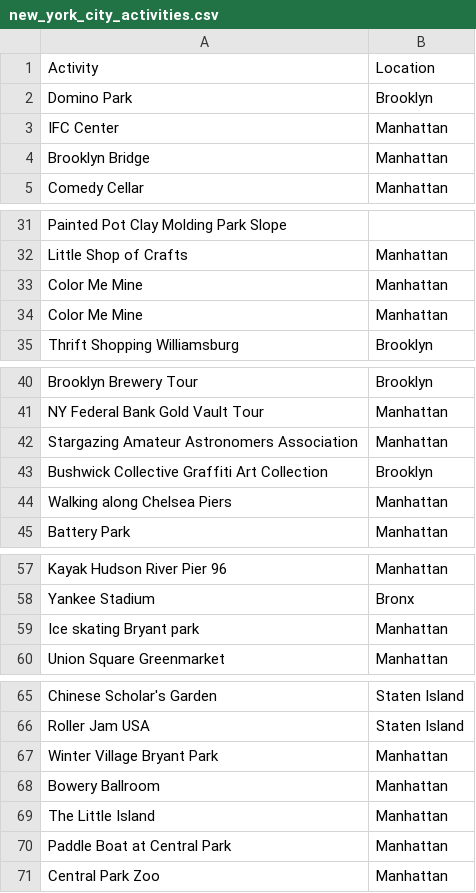
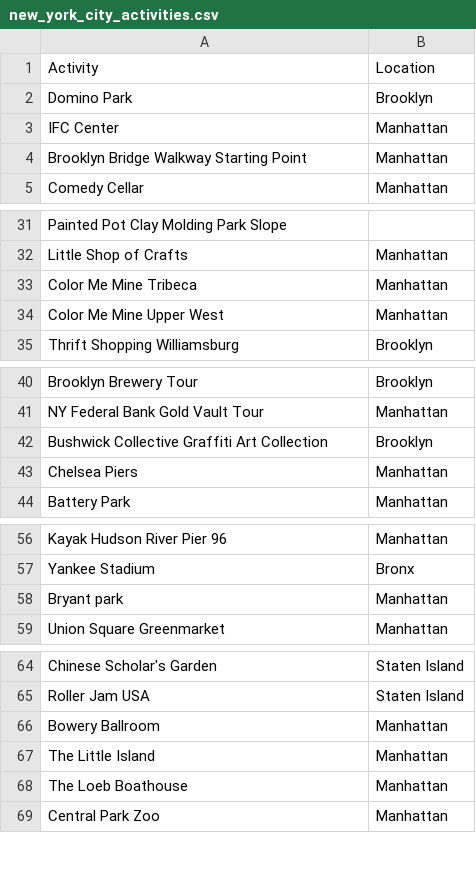
Before and after one commit to vibhavjagwani/nook, a CSV file: server/fiesta/new_york_city_activities.csv, drawn as a sheet; only a part is shown, gaps mark what is left out.

Commit message:
Update new_york_city_activities.csv

```diff
--- a/server/fiesta/new_york_city_activities.csv
+++ b/server/fiesta/new_york_city_activities.csv
@@ -3,3 +3,3 @@ Domino Park,Brooklyn,,,,,
 IFC Center,Manhattan,,,,,
-Brooklyn Bridge,Manhattan,,,,,
+Brooklyn Bridge Walkway Starting Point,Manhattan,,,,,
 Comedy Cellar,Manhattan,,,,,
@@ -32,4 +32,4 @@ Painted Pot Clay Molding Park Slope,,,,,,
 Little Shop of Crafts,Manhattan,,,,,
-Color Me Mine,Manhattan,,,,,
-Color Me Mine,Manhattan,,,,,
+Color Me Mine Tribeca,Manhattan,,,,,
+Color Me Mine Upper West,Manhattan,,,,,
 Thrift Shopping Williamsburg,Brooklyn,,,,,
@@ -41,5 +41,4 @@ Brooklyn Brewery Tour,Brooklyn,,,,,
 NY Federal Bank Gold Vault Tour,Manhattan,,,,,
-Stargazing Amateur Astronomers Association,Manhattan,,,,,
 Bushwick Collective Graffiti Art Collection,Brooklyn,,,,,
-Walking along Chelsea Piers,Manhattan,,,,,
+Chelsea Piers,Manhattan,,,,,
 Battery Park,Manhattan,,,,,
@@ -58,3 +57,3 @@ Kayak Hudson River Pier 96,Manhattan,,,,,
 Yankee Stadium,Bronx,,,,,
-Ice skating Bryant park,Manhattan,,,,,
+Bryant park,Manhattan,,,,,
 Union Square Greenmarket,Manhattan,,,,,
@@ -66,6 +65,5 @@ Chinese Scholar's Garden,Staten Island,,,,,
 Roller Jam USA,Staten Island,,,,,
-Winter Village Bryant Park,Manhattan,,,,,
 Bowery Ballroom,Manhattan,,,,,
 The Little Island,Manhattan,,,,,
-Paddle Boat at Central Park,Manhattan,,,,,
+The Loeb Boathouse,Manhattan,,,,,
 Central Park Zoo,Manhattan,,,,,
```
